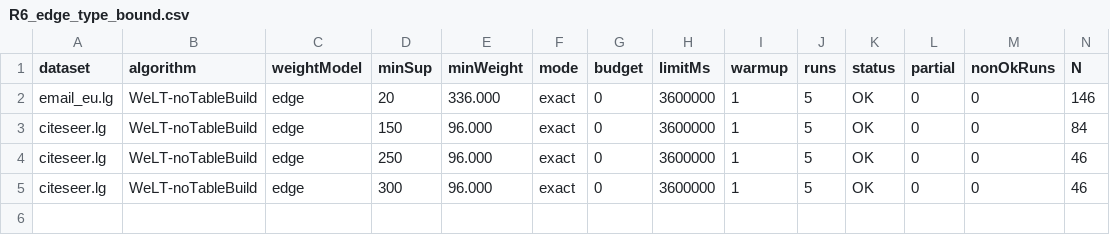
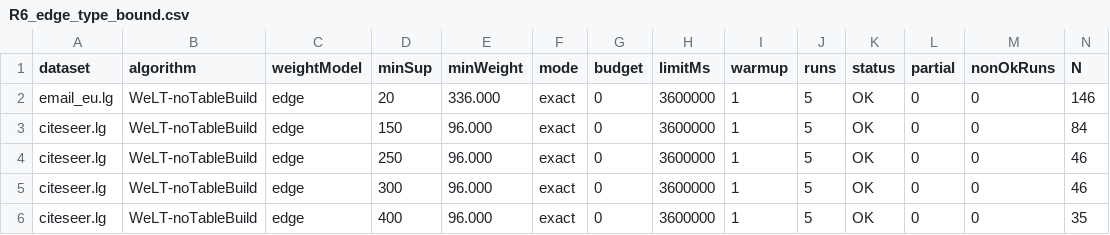
Before and after one commit to tran-minh-thai/welt-weighted-fsm, a CSV file: results/v2_revision/round6_Admin-PC/R6_edge_type_bound.csv, drawn as a sheet; only a part is shown; rows hold the shown columns only; the diff names each change by its address in the sheet, - before the commit and + after, or states it on an @@ line.

Commit message:
Results: WeLT-noTableBuild citeseer.lg minSup=400 tau_w=96: OK

```diff
--- a/results/v2_revision/round6_Admin-PC/R6_edge_type_bound.csv
+++ b/results/v2_revision/round6_Admin-PC/R6_edge_type_bound.csv
+row 6: citeseer.lg | WeLT-noTableBuild | edge | 400 | 96.000 | exact | 0 | 3600000 | 1 | 5 | OK | 0 | 0 | 35
```
